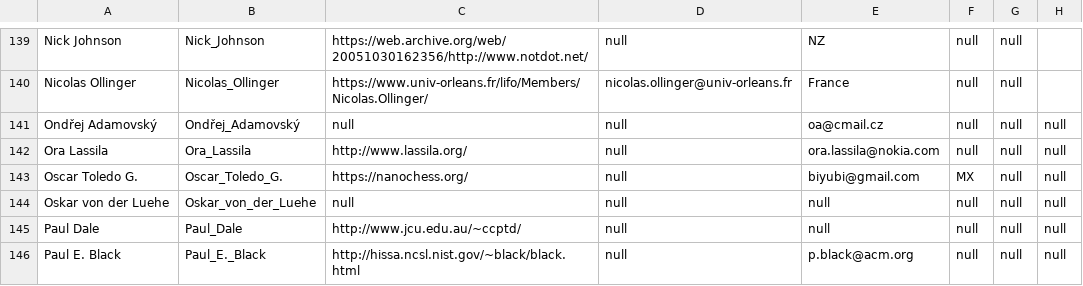
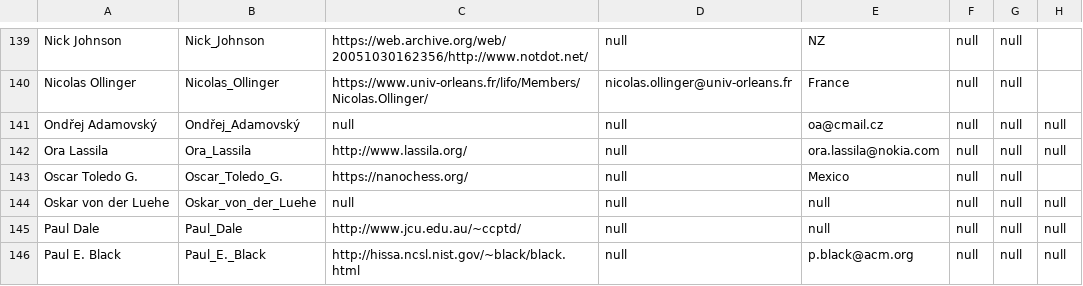
Before and after one commit to ioccc-src/winner, a CSV file: tmp/winners.csv, drawn as a sheet; only a part is shown, gaps mark what is left out.

Commit message:
Fix Toledo author information
He has a different website (which was already in winners.html and
winners.csv but was not in the README.md files) so I've updated them
all. I also removed the email as there is no guarantee that it's even
valid any more; the last time he won (he noted he did not participate
again as he won five times and wanted to give other their chances) was
2011 and his website does not include an email.

```diff
--- a/tmp/winners.csv
+++ b/tmp/winners.csv
@@ -142,3 +142,3 @@ Ondřej Adamovský,Ondřej_Adamovský,null,null,oa@cmail.cz,null,null,null
 Ora Lassila,Ora_Lassila,http://www.lassila.org/,null,ora.lassila@nokia.com,null,null,null
-Oscar Toledo G.,Oscar_Toledo_G.,https://nanochess.org/,null,biyubi@gmail.com,MX,null,null
+Oscar Toledo G.,Oscar_Toledo_G.,https://nanochess.org/,null,Mexico,null,null
 Oskar von der Luehe,Oskar_von_der_Luehe,null,null,null,null,null,null
```
Also changed, not shown: 5 other files.
